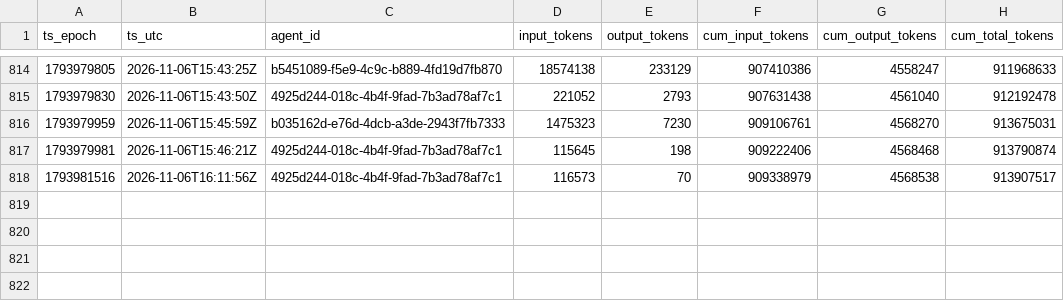
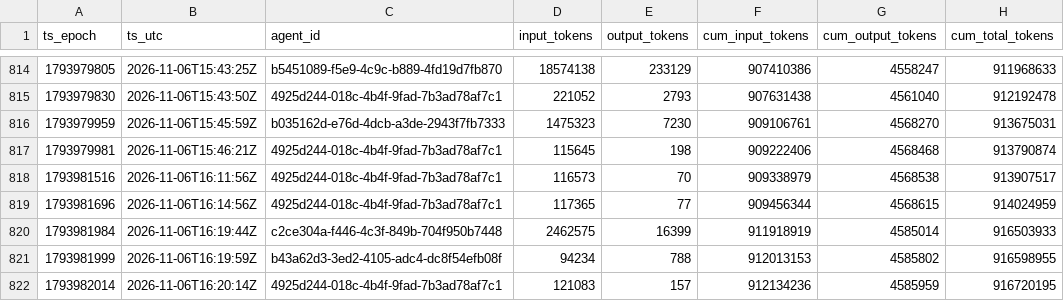
Before and after one commit to sneakers-the-rat/lvds-receiver-official, a CSV file: metrics/token_series.csv, drawn as a sheet; only a part is shown, gaps mark what is left out; the diff names each change by its address in the sheet, - before the commit and + after, or states it on an @@ line.

```diff
--- a/metrics/token_series.csv
+++ b/metrics/token_series.csv
+row 819: 1793981696 | 2026-11-06T16:14:56Z | 4925d244-018c-4b4f-9fad-7b3ad78af7c1 | 117365 | 77 | 909456344 | 4568615 | 914024959
+row 820: 1793981984 | 2026-11-06T16:19:44Z | c2ce304a-f446-4c3f-849b-704f950b7448 | 2462575 | 16399 | 911918919 | 4585014 | 916503933
+row 821: 1793981999 | 2026-11-06T16:19:59Z | b43a62d3-3ed2-4105-adc4-dc8f54efb08f | 94234 | 788 | 912013153 | 4585802 | 916598955
+row 822: 1793982014 | 2026-11-06T16:20:14Z | 4925d244-018c-4b4f-9fad-7b3ad78af7c1 | 121083 | 157 | 912134236 | 4585959 | 916720195
```
Also changed, not shown: metrics/agents.csv, metrics/commit_alignment.csv, 3 other files.
